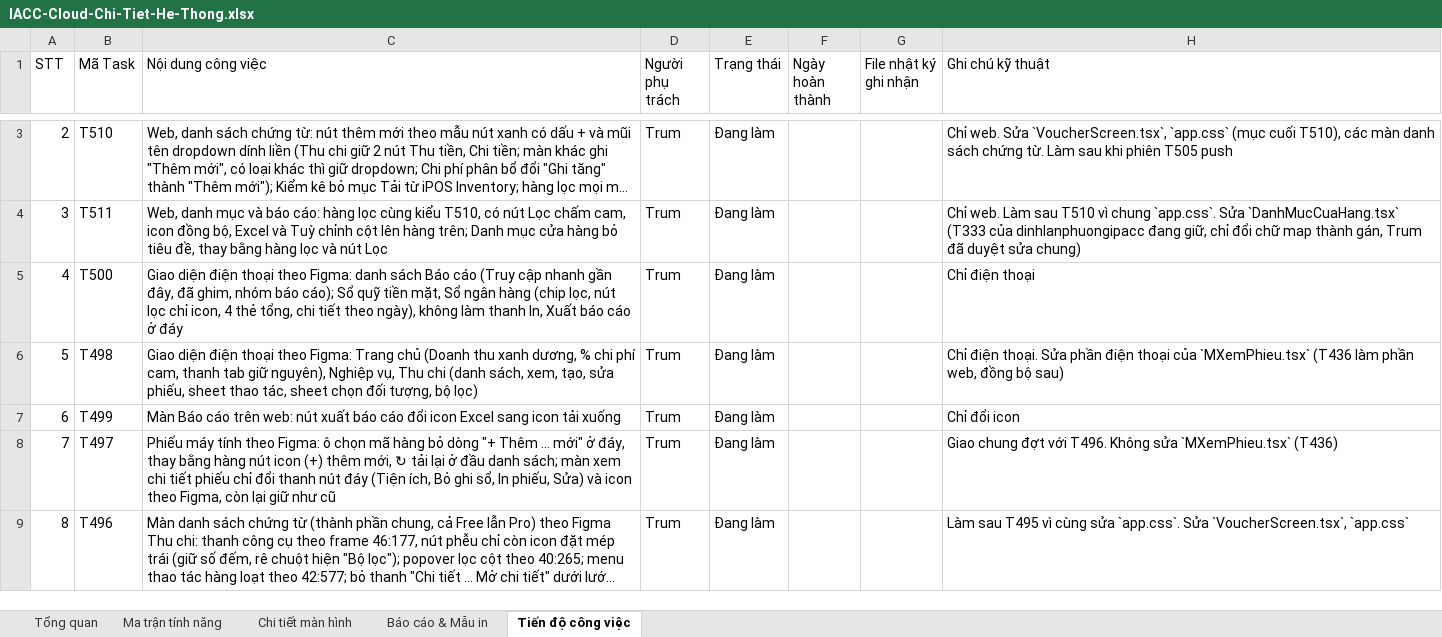
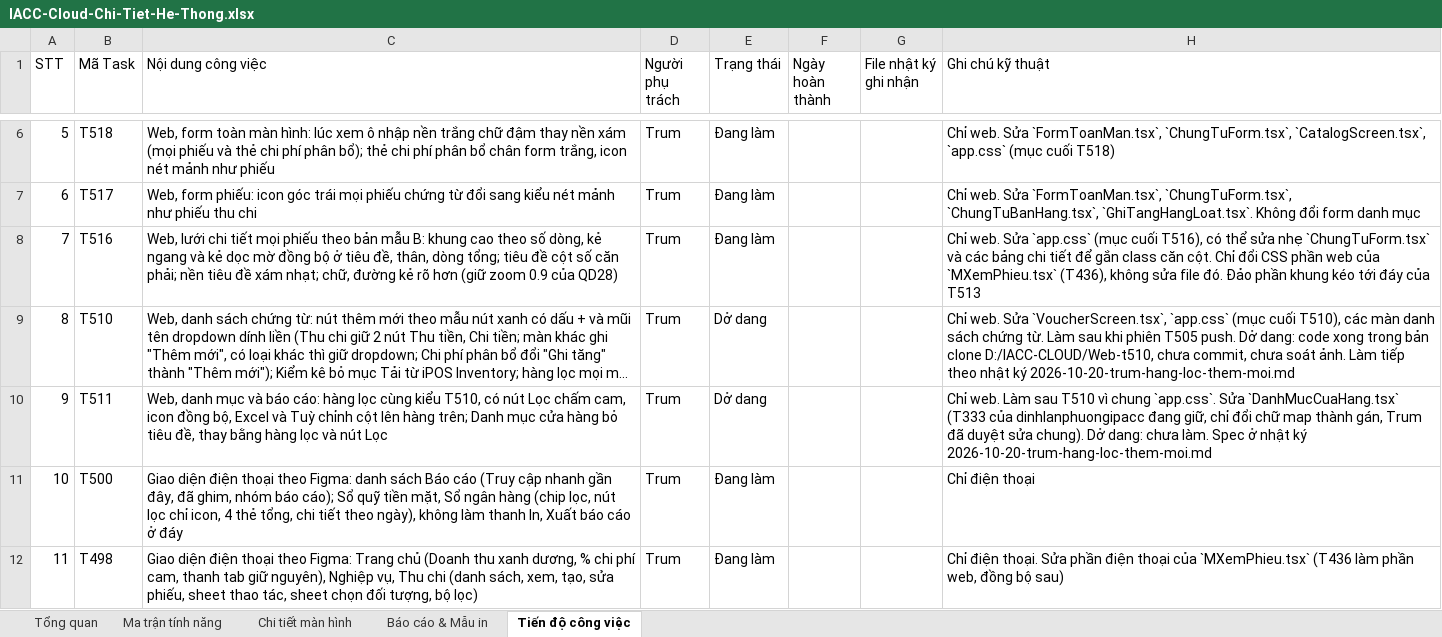
Before and after one commit to trungkhanhduong93/iaccdemo, an Excel workbook: docs/IACC-Cloud-Chi-Tiet-He-Thong.xlsx, sheet Tiến độ công việc, drawn as a sheet; only a part is shown, gaps mark what is left out; the shorter side is filled out with more unchanged rows; long unchanged cells end in …; values as stored, in another font and other column widths than the file's, no cell formats; addresses are those after the commit; the diff covers the shown part only; the diff names each change by its address in the sheet, - before the commit and + after, or states it on an @@ line.

```diff
--- a/docs/IACC-Cloud-Chi-Tiet-He-Thong.xlsx (sheet Tiến độ công việc)
+++ b/docs/IACC-Cloud-Chi-Tiet-He-Thong.xlsx (sheet Tiến độ công việc)
+row 6: 5 | T518 | Web, form toàn màn hình: lúc xem ô nhập nền trắng chữ đậm thay nền xám (mọi phiếu và thẻ chi phí phân bổ); thẻ chi phí phân bổ chân form trắng, icon nét mảnh như phiếu | Trum | Đang làm |  |  | Chỉ web. Sửa `FormToanMan.tsx`, `ChungTuForm.tsx`, `CatalogScreen.tsx`, `app.css` (mục cuối T518)
+row 7: 6 | T517 | Web, form phiếu: icon góc trái mọi phiếu chứng từ đổi sang kiểu nét mảnh như phiếu thu chi | Trum | Đang làm |  |  | Chỉ web. Sửa `FormToanMan.tsx`, `ChungTuForm.tsx`, `ChungTuBanHang.tsx`, `GhiTangHangLoat.tsx`. Không đổi form danh mục
+row 8: 7 | T516 | Web, lưới chi tiết mọi phiếu theo bản mẫu B: khung cao theo số dòng, kẻ ngang và kẻ dọc mờ đồng bộ ở tiêu đề, thân, dòng tổng; tiêu đề cột số căn phải; nền tiêu đề xám nhạt; chữ, đường kẻ rõ hơn (giữ zoom 0.9 của QD28) | Trum | Đang làm |  |  | Chỉ web. Sửa `app.css` (mục cuối T516), có thể sửa nhẹ `ChungTuForm.tsx` và các bảng chi tiết để gắn class căn cột. Chỉ đổi CSS phần web của `MXemPhieu.tsx` (T436), không sửa file đó. Đảo phần khung kéo tới đáy của T513
@@ column A (STT) renumbered from row 9 down @@
-E9:E10 (Trạng thái): Đang làm
+E9:E10 (Trạng thái): Dở dang
-H9 (Ghi chú kỹ thuật): …phiên T505 push
+H9 (Ghi chú kỹ thuật): …phiên T505 push. Dở dang: code xong trong bản clone D:/IACC-CLOUD/Web-t510, chưa commit, chưa soát ảnh. Làm tiếp theo nhật ký 2026-10-20-trum-hang-loc-them-moi.md
-H10 (Ghi chú kỹ thuật): …duyệt sửa chung)
+H10 (Ghi chú kỹ thuật): …duyệt sửa chung). Dở dang: chưa làm. Spec ở nhật ký 2026-10-20-trum-hang-loc-them-moi.md
```
Also changed, not shown: 7 added rows and 1 removed row elsewhere in this sheet, sheet Tổng quan, cell formats, 2 other files.
